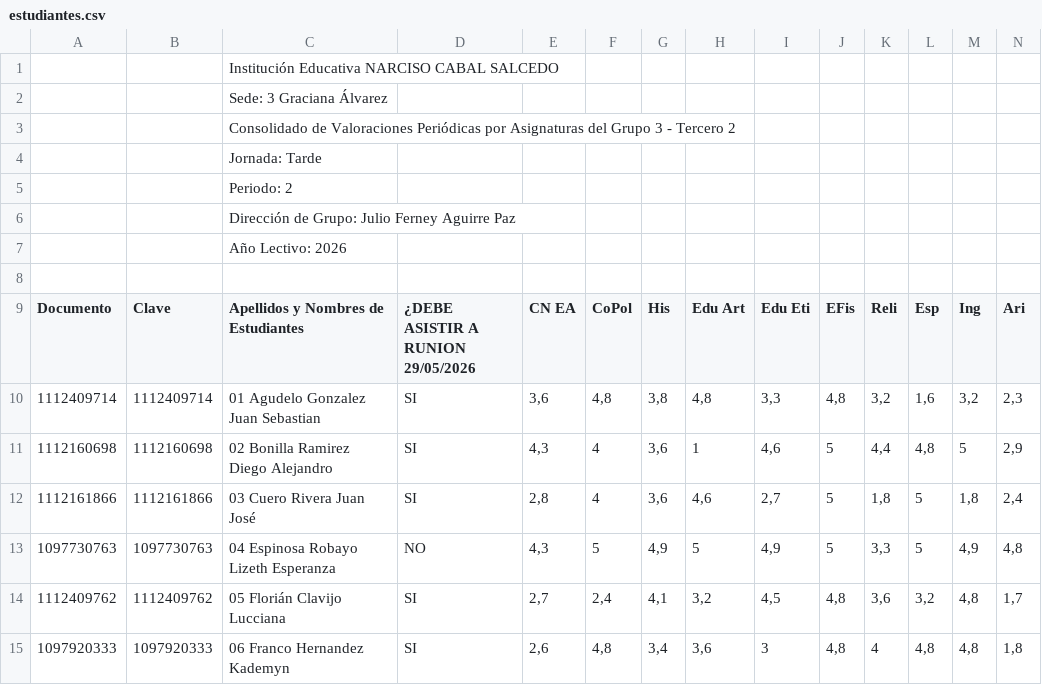
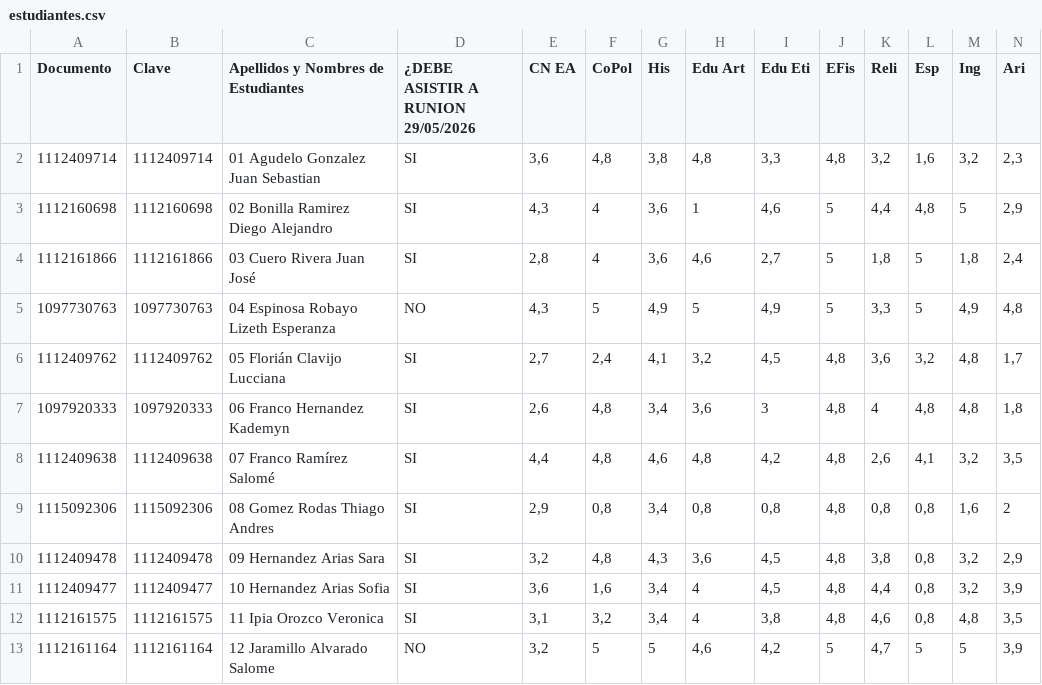
Before and after one commit to iencgraciana-commits/consulta, a CSV file: estudiantes.csv, drawn as a sheet; only a part is shown; the shorter side is filled out with more unchanged rows; rows hold the shown columns only; the diff names each change by its address in the sheet, - before the commit and + after, or states it on an @@ line.

Commit message:
Clean up estudiantes.csv by removing headers
Removed unnecessary header lines and whitespace from estudiantes.csv while preserving student data.

```diff
--- a/estudiantes.csv
+++ b/estudiantes.csv
-row 1:  |  | Institución Educativa NARCISO CABAL SALCEDO
-row 2:  |  | Sede: 3 Graciana Álvarez
-row 3:  |  | Consolidado de Valoraciones Periódicas por Asignaturas del Grupo 3 - Tercero 2
-row 4:  |  | Jornada: Tarde
-row 5:  |  | Periodo: 2
-row 6:  |  | Dirección de Grupo: Julio Ferney Aguirre Paz
-row 7:  |  | Año Lectivo: 2026
-row 8: (empty)
```
